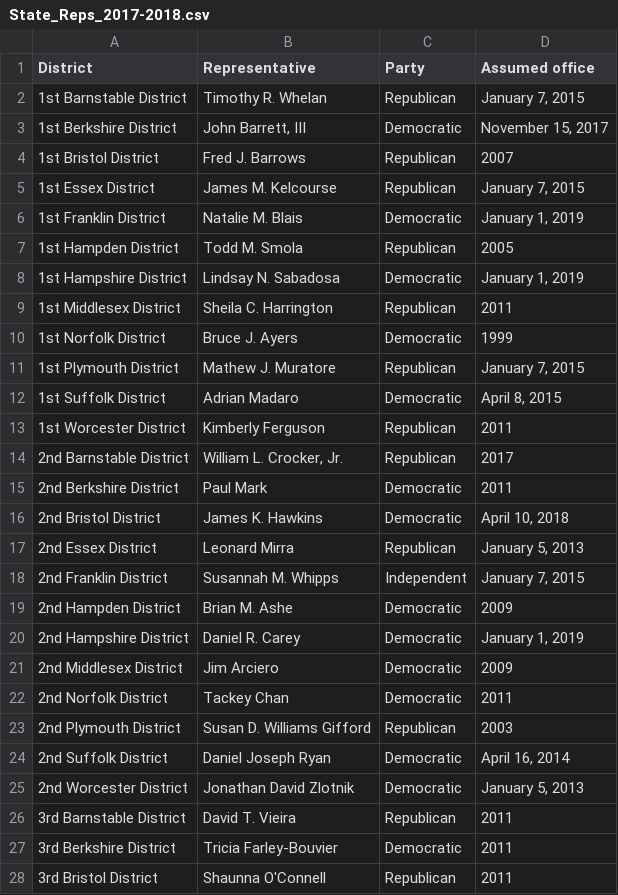
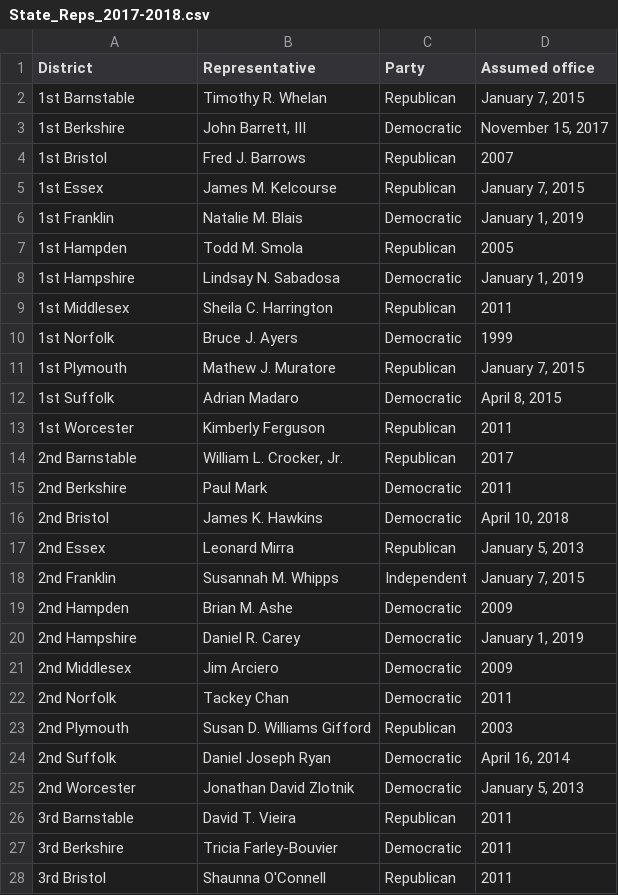
Before and after one commit to alikhanlab/Campaign-Finance-Scorecard-Project-State-Reps, a CSV file: data/State_Reps_2017-2018.csv, drawn as a sheet; only a part is shown; the diff covers the shown part only.

```diff
--- a/data/State_Reps_2017-2018.csv
+++ b/data/State_Reps_2017-2018.csv
@@ -1,28 +1,28 @@
 District,Representative,Party,Assumed office
-1st Barnstable District,Timothy R. Whelan,Republican,"January 7, 2015"
-1st Berkshire District,"John Barrett, III",Democratic,"November 15, 2017"
-1st Bristol District,Fred J. Barrows,Republican,2007
-1st Essex District,James M. Kelcourse,Republican,"January 7, 2015"
-1st Franklin District,Natalie M. Blais,Democratic,"January 1, 2019"
-1st Hampden District,Todd M. Smola,Republican,2005
-1st Hampshire District,Lindsay N. Sabadosa,Democratic,"January 1, 2019"
-1st Middlesex District,Sheila C. Harrington,Republican,2011
-1st Norfolk District,Bruce J. Ayers,Democratic,1999
-1st Plymouth District,Mathew J. Muratore,Republican,"January 7, 2015"
-1st Suffolk District,Adrian Madaro,Democratic,"April 8, 2015"
-1st Worcester District,Kimberly Ferguson,Republican,2011
-2nd Barnstable District,"William L. Crocker, Jr.",Republican,2017
-2nd Berkshire District,Paul Mark,Democratic,2011
-2nd Bristol District,James K. Hawkins,Democratic,"April 10, 2018"
-2nd Essex District,Leonard Mirra,Republican,"January 5, 2013"
-2nd Franklin District,Susannah M. Whipps,Independent,"January 7, 2015"
-2nd Hampden District,Brian M. Ashe,Democratic,2009
-2nd Hampshire District,Daniel R. Carey,Democratic,"January 1, 2019"
-2nd Middlesex District,Jim Arciero,Democratic,2009
-2nd Norfolk District,Tackey Chan,Democratic,2011
-2nd Plymouth District,Susan D. Williams Gifford,Republican,2003
-2nd Suffolk District,Daniel Joseph Ryan,Democratic,"April 16, 2014"
-2nd Worcester District,Jonathan David Zlotnik,Democratic,"January 5, 2013"
-3rd Barnstable District,David T. Vieira,Republican,2011
-3rd Berkshire District,Tricia Farley-Bouvier,Democratic,2011
-3rd Bristol District,Shaunna O'Connell,Republican,2011
+1st Barnstable,Timothy R. Whelan,Republican,"January 7, 2015"
+1st Berkshire,"John Barrett, III",Democratic,"November 15, 2017"
+1st Bristol,Fred J. Barrows,Republican,2007
+1st Essex,James M. Kelcourse,Republican,"January 7, 2015"
+1st Franklin,Natalie M. Blais,Democratic,"January 1, 2019"
+1st Hampden,Todd M. Smola,Republican,2005
+1st Hampshire,Lindsay N. Sabadosa,Democratic,"January 1, 2019"
+1st Middlesex,Sheila C. Harrington,Republican,2011
+1st Norfolk,Bruce J. Ayers,Democratic,1999
+1st Plymouth,Mathew J. Muratore,Republican,"January 7, 2015"
+1st Suffolk,Adrian Madaro,Democratic,"April 8, 2015"
+1st Worcester,Kimberly Ferguson,Republican,2011
+2nd Barnstable,"William L. Crocker, Jr.",Republican,2017
+2nd Berkshire,Paul Mark,Democratic,2011
+2nd Bristol,James K. Hawkins,Democratic,"April 10, 2018"
+2nd Essex,Leonard Mirra,Republican,"January 5, 2013"
+2nd Franklin,Susannah M. Whipps,Independent,"January 7, 2015"
+2nd Hampden,Brian M. Ashe,Democratic,2009
+2nd Hampshire,Daniel R. Carey,Democratic,"January 1, 2019"
+2nd Middlesex,Jim Arciero,Democratic,2009
+2nd Norfolk,Tackey Chan,Democratic,2011
+2nd Plymouth,Susan D. Williams Gifford,Republican,2003
+2nd Suffolk,Daniel Joseph Ryan,Democratic,"April 16, 2014"
+2nd Worcester,Jonathan David Zlotnik,Democratic,"January 5, 2013"
+3rd Barnstable,David T. Vieira,Republican,2011
+3rd Berkshire,Tricia Farley-Bouvier,Democratic,2011
+3rd Bristol,Shaunna O'Connell,Republican,2011
```
Also changed, not shown: 133 edited cells elsewhere in this file, 3 other files.
